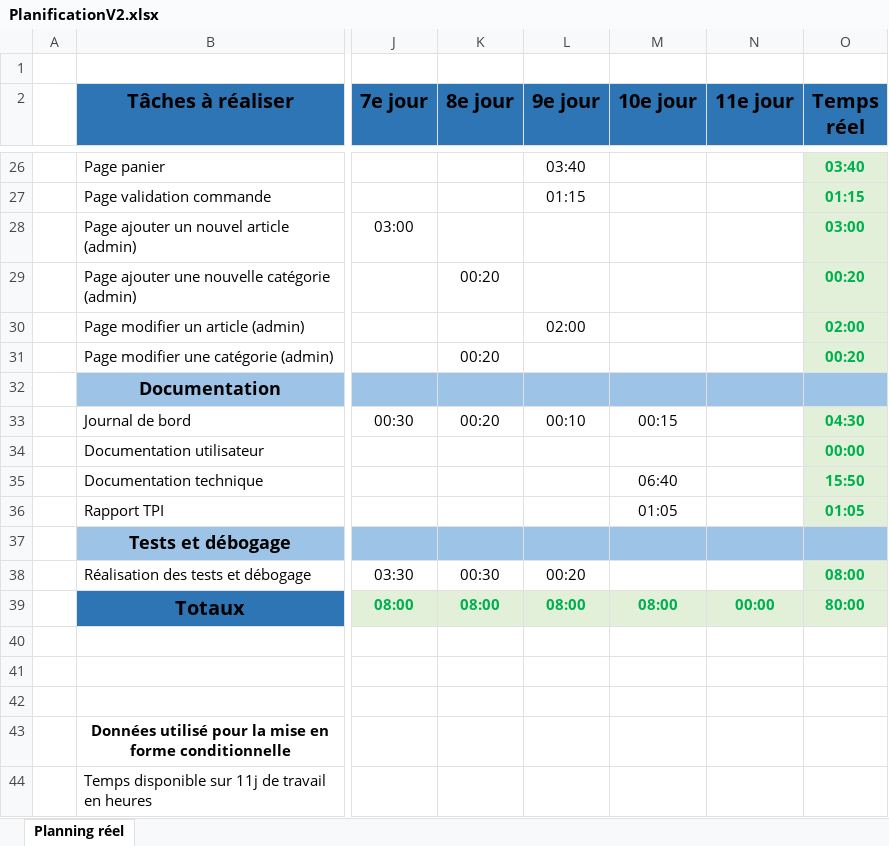
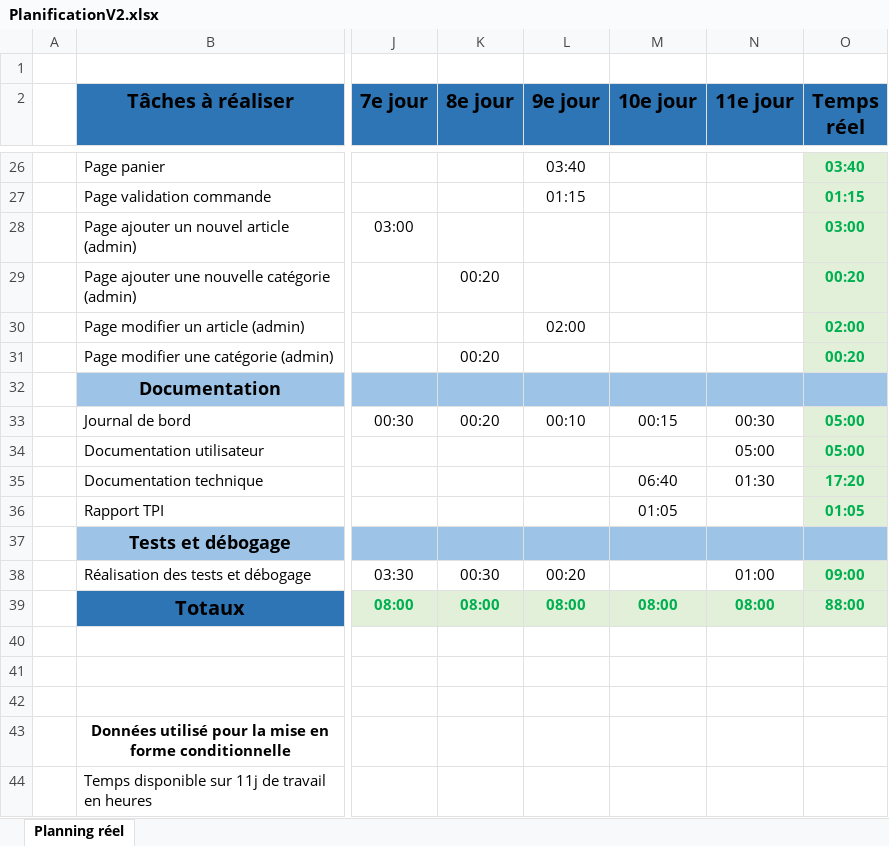
Before and after one commit to LethalDarkLight/Flavio_Soares_Rodrigues_TPI_2023, an Excel workbook: docs/PlanificationV2.xlsx, sheet Planning réel, drawn as a sheet; only a part is shown, gaps mark what is left out; values as stored, in another font and other column widths than the file's, no borders; conditional formats not drawn; the diff names each change by its address in the sheet, - before the commit and + after, or states it on an @@ line.

```diff
--- a/docs/PlanificationV2.xlsx (sheet Planning réel)
+++ b/docs/PlanificationV2.xlsx (sheet Planning réel)
-N33 (11e jour): (empty)
+N33 (11e jour): 00:30
-O33 (Temps réel): 04:30
+O33 (Temps réel): 05:00
-N34 (11e jour): (empty)
+N34 (11e jour): 05:00
-O34 (Temps réel): 00:00
+O34 (Temps réel): 05:00
-N35 (11e jour): (empty)
+N35 (11e jour): 01:30
-O35 (Temps réel): 15:50
+O35 (Temps réel): 17:20
-N38 (11e jour): (empty)
+N38 (11e jour): 01:00
-O38 (Temps réel): 08:00
+O38 (Temps réel): 09:00
-N39 (11e jour): 00:00
+N39 (11e jour): 08:00
-O39 (Temps réel): 80:00
+O39 (Temps réel): 88:00
```
Also changed, not shown: 16 other files.
